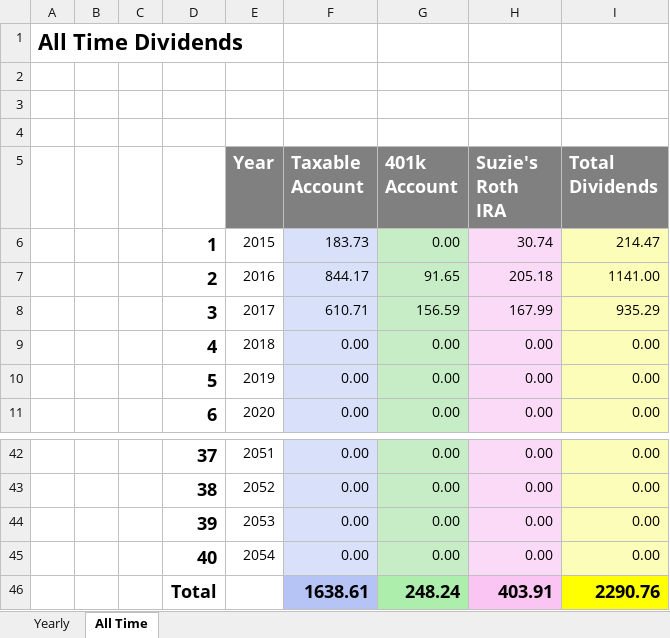
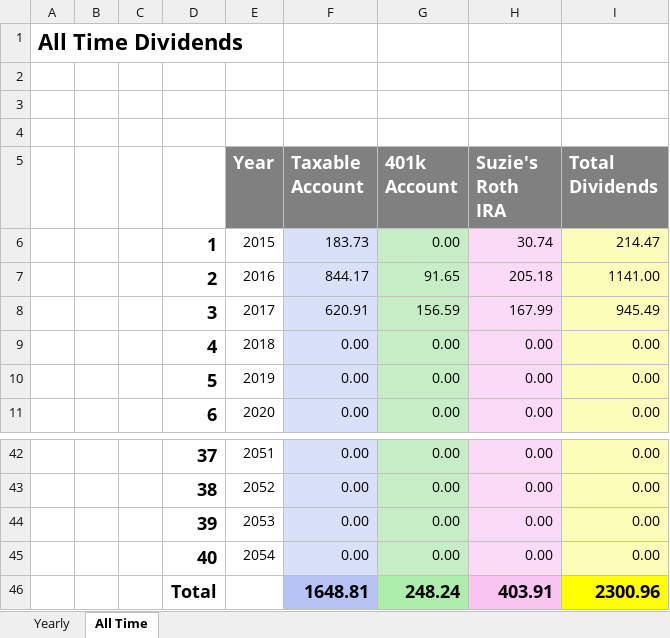
Before and after one commit to eplugplay/DividendLibertyCommercial, an Excel workbook: DividendLiberty/bin/Debug/Dividend Calculation.xlsx, sheet All Time, drawn as a sheet; only a part is shown, gaps mark what is left out; values as stored, in another font and other column widths than the file's, no borders; the diff names each change by its address in the sheet, - before the commit and + after, or states it on an @@ line.

```diff
--- a/DividendLiberty/bin/Debug/Dividend Calculation.xlsx (sheet All Time)
+++ b/DividendLiberty/bin/Debug/Dividend Calculation.xlsx (sheet All Time)
-F8 (Taxable Account): 610.71
+F8 (Taxable Account): 620.91
-I8 (Total Dividends): 935.29
+I8 (Total Dividends): 945.49
-F46 (Taxable Account): 1638.61
+F46 (Taxable Account): 1648.81
-I46 (Total Dividends): 2290.76
+I46 (Total Dividends): 2300.96
```
Also changed, not shown: sheet Yearly, DividendLiberty/bin/Debug/Taxable.xlsx.
